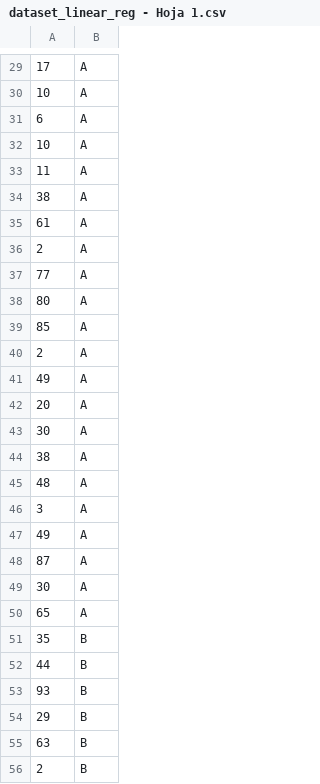
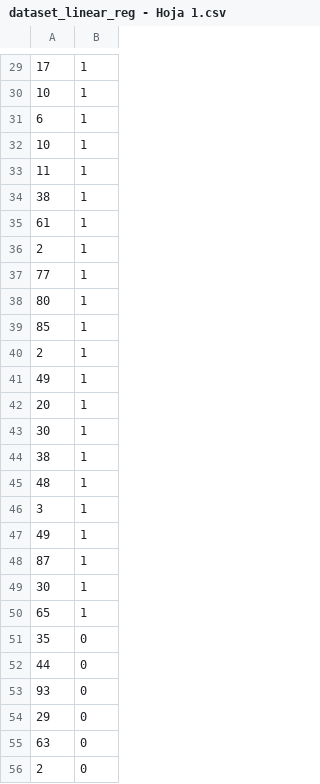
Before and after one commit to CarolinaAilenSepulveda/AM, a CSV file: dataset_linear_reg - Hoja 1.csv, drawn as a sheet; only a part is shown, gaps mark what is left out; the diff covers the shown part only.

```diff
--- a/dataset_linear_reg - Hoja 1.csv
+++ b/dataset_linear_reg - Hoja 1.csv
@@ -29,28 +29,28 @@
-17,A
-10,A
-6,A
-10,A
-11,A
-38,A
-61,A
-2,A
-77,A
-80,A
-85,A
-2,A
-49,A
-20,A
-30,A
-38,A
-48,A
-3,A
-49,A
-87,A
-30,A
-65,A
-35,B
-44,B
-93,B
-29,B
-63,B
-2,B
+17,1
+10,1
+6,1
+10,1
+11,1
+38,1
+61,1
+2,1
+77,1
+80,1
+85,1
+2,1
+49,1
+20,1
+30,1
+38,1
+48,1
+3,1
+49,1
+87,1
+30,1
+65,1
+35,0
+44,0
+93,0
+29,0
+63,0
+2,0
```
Also changed, not shown: 72 edited cells elsewhere in this file.
